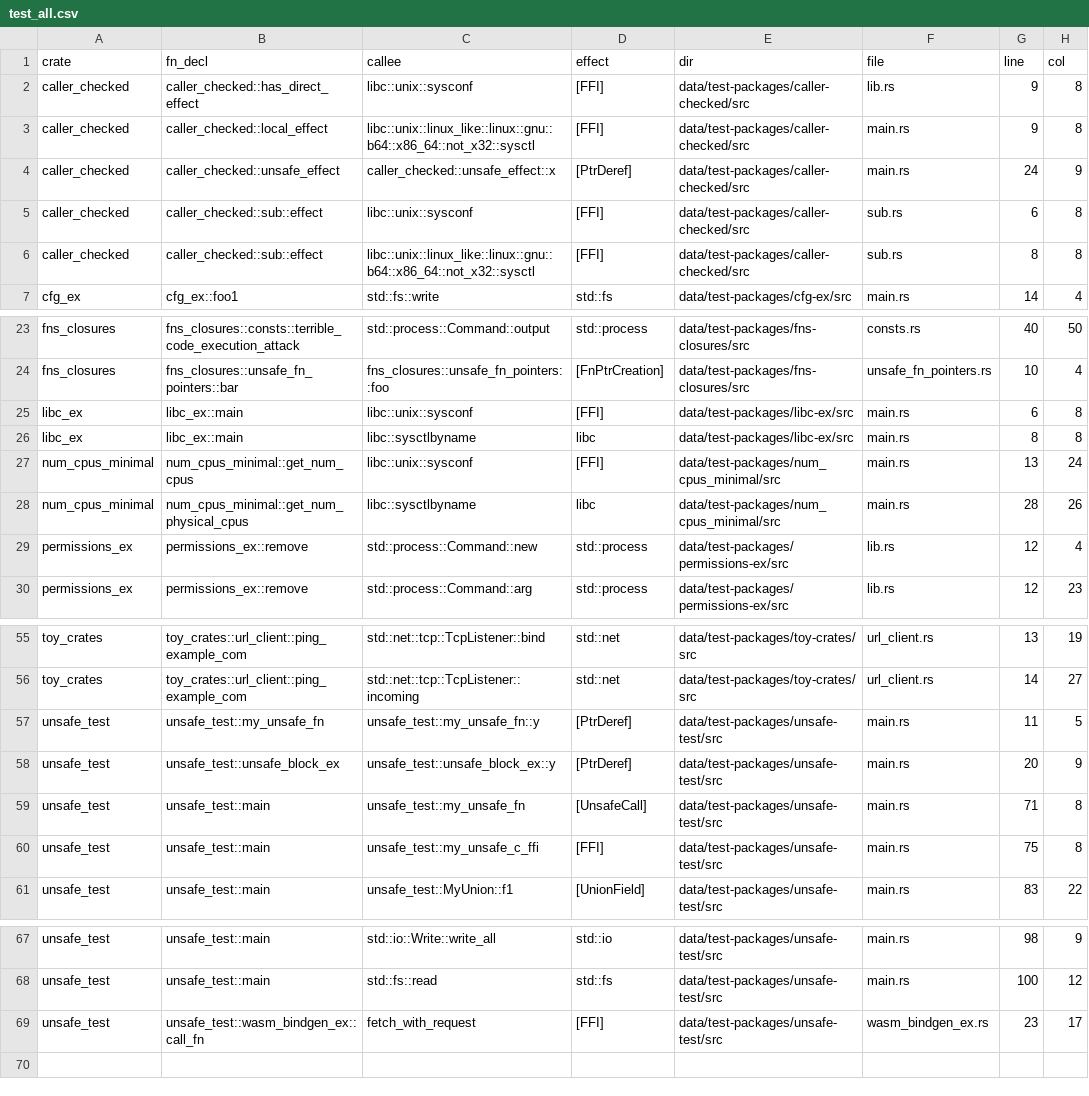
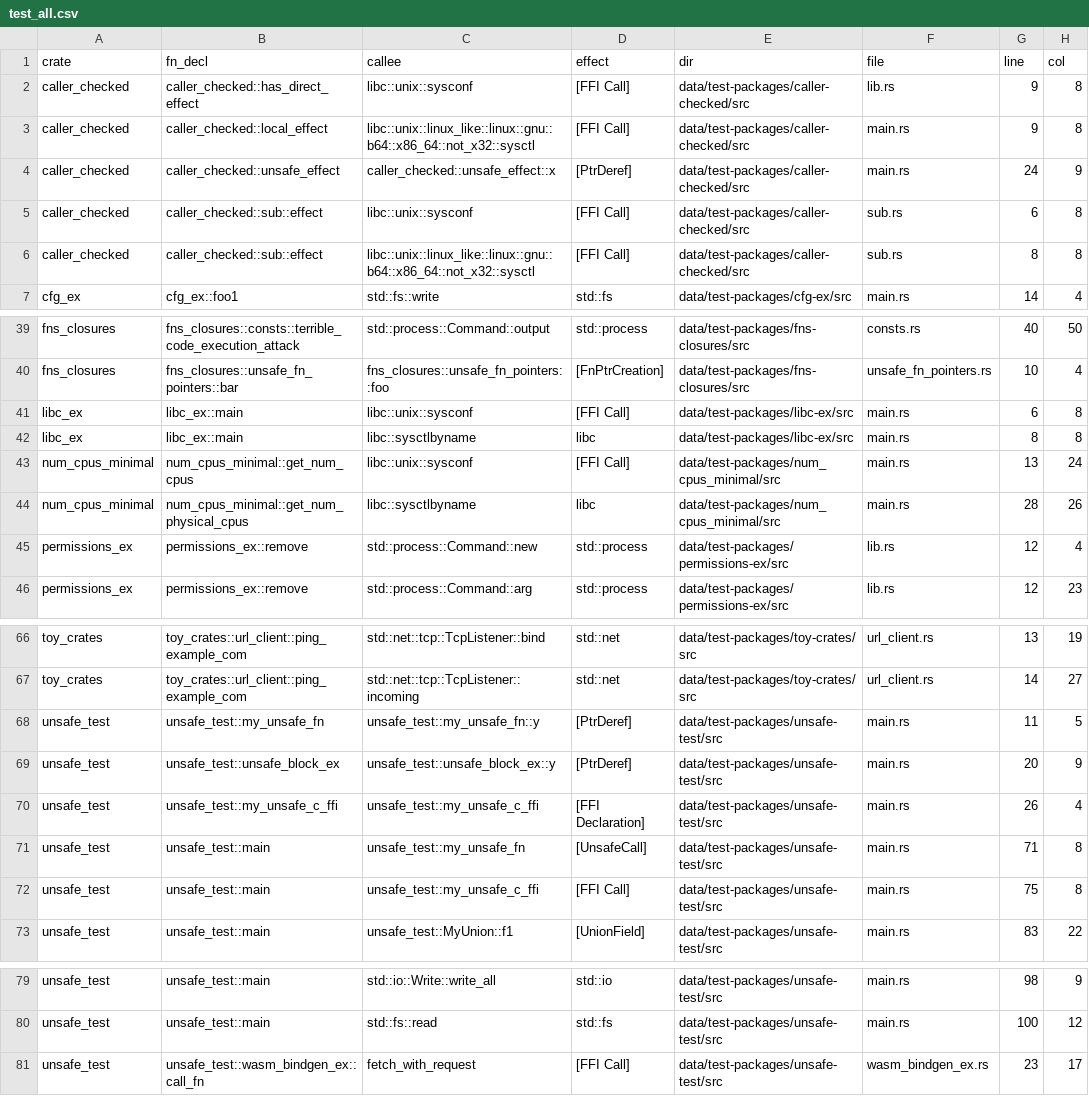
Before and after one commit to PLSysSec/cargo-scan, a CSV file: data/results/test_all.csv, drawn as a sheet; only a part is shown, gaps mark what is left out; the diff covers the shown part only.

Commit message:
:file_folder: upd make test

```diff
--- a/data/results/test_all.csv
+++ b/data/results/test_all.csv
@@ -1,7 +1,7 @@
 crate, fn_decl, callee, effect, dir, file, line, col
-caller_checked, caller_checked::has_direct_effect, libc::unix::sysconf, [FFI], data/test-packages/caller-checked/src, lib.rs, 9, 8
-caller_checked, caller_checked::local_effect, libc::unix::linux_like::linux::gnu::b64::x86_64::not_x32::sysctl, [FFI], data/test-packages/caller-checked/src, main.rs, 9, 8
+caller_checked, caller_checked::has_direct_effect, libc::unix::sysconf, [FFI Call], data/test-packages/caller-checked/src, lib.rs, 9, 8
+caller_checked, caller_checked::local_effect, libc::unix::linux_like::linux::gnu::b64::x86_64::not_x32::sysctl, [FFI Call], data/test-packages/caller-checked/src, main.rs, 9, 8
 caller_checked, caller_checked::unsafe_effect, caller_checked::unsafe_effect::x, [PtrDeref], data/test-packages/caller-checked/src, main.rs, 24, 9
-caller_checked, caller_checked::sub::effect, libc::unix::sysconf, [FFI], data/test-packages/caller-checked/src, sub.rs, 6, 8
-caller_checked, caller_checked::sub::effect, libc::unix::linux_like::linux::gnu::b64::x86_64::not_x32::sysctl, [FFI], data/test-packages/caller-checked/src, sub.rs, 8, 8
+caller_checked, caller_checked::sub::effect, libc::unix::sysconf, [FFI Call], data/test-packages/caller-checked/src, sub.rs, 6, 8
+caller_checked, caller_checked::sub::effect, libc::unix::linux_like::linux::gnu::b64::x86_64::not_x32::sysctl, [FFI Call], data/test-packages/caller-checked/src, sub.rs, 8, 8
 cfg_ex, cfg_ex::foo1, std::fs::write, std::fs, data/test-packages/cfg-ex/src, main.rs, 14, 4
@@ -24,5 +40,5 @@ fns_closures, fns_closures::consts::terrible_code_execution_attack, std::process
 fns_closures, fns_closures::unsafe_fn_pointers::bar, fns_closures::unsafe_fn_pointers::foo, [FnPtrCreation], data/test-packages/fns-closures/src, unsafe_fn_pointers.rs, 10, 4
-libc_ex, libc_ex::main, libc::unix::sysconf, [FFI], data/test-packages/libc-ex/src, main.rs, 6, 8
+libc_ex, libc_ex::main, libc::unix::sysconf, [FFI Call], data/test-packages/libc-ex/src, main.rs, 6, 8
 libc_ex, libc_ex::main, libc::sysctlbyname, libc, data/test-packages/libc-ex/src, main.rs, 8, 8
-num_cpus_minimal, num_cpus_minimal::get_num_cpus, libc::unix::sysconf, [FFI], data/test-packages/num_cpus_minimal/src, main.rs, 13, 24
+num_cpus_minimal, num_cpus_minimal::get_num_cpus, libc::unix::sysconf, [FFI Call], data/test-packages/num_cpus_minimal/src, main.rs, 13, 24
 num_cpus_minimal, num_cpus_minimal::get_num_physical_cpus, libc::sysctlbyname, libc, data/test-packages/num_cpus_minimal/src, main.rs, 28, 26
@@ -58,4 +69,5 @@ unsafe_test, unsafe_test::my_unsafe_fn, unsafe_test::my_unsafe_fn::y, [PtrDeref]
 unsafe_test, unsafe_test::unsafe_block_ex, unsafe_test::unsafe_block_ex::y, [PtrDeref], data/test-packages/unsafe-test/src, main.rs, 20, 9
+unsafe_test, unsafe_test::my_unsafe_c_ffi, unsafe_test::my_unsafe_c_ffi, [FFI Declaration], data/test-packages/unsafe-test/src, main.rs, 26, 4
 unsafe_test, unsafe_test::main, unsafe_test::my_unsafe_fn, [UnsafeCall], data/test-packages/unsafe-test/src, main.rs, 71, 8
-unsafe_test, unsafe_test::main, unsafe_test::my_unsafe_c_ffi, [FFI], data/test-packages/unsafe-test/src, main.rs, 75, 8
+unsafe_test, unsafe_test::main, unsafe_test::my_unsafe_c_ffi, [FFI Call], data/test-packages/unsafe-test/src, main.rs, 75, 8
 unsafe_test, unsafe_test::main, unsafe_test::MyUnion::f1, [UnionField], data/test-packages/unsafe-test/src, main.rs, 83, 22
@@ -68,2 +80,2 @@ unsafe_test, unsafe_test::main, std::io::Write::write_all, std::io, data/test-pa
 unsafe_test, unsafe_test::main, std::fs::read, std::fs, data/test-packages/unsafe-test/src, main.rs, 100, 12
-unsafe_test, unsafe_test::wasm_bindgen_ex::call_fn, fetch_with_request, [FFI], data/test-packages/unsafe-test/src, wasm_bindgen_ex.rs, 23, 17
+unsafe_test, unsafe_test::wasm_bindgen_ex::call_fn, fetch_with_request, [FFI Call], data/test-packages/unsafe-test/src, wasm_bindgen_ex.rs, 23, 17
```
Also changed, not shown: 16 added rows and 5 removed rows elsewhere in this file, data/results/test_metadata.csv, data/results/test_patterns.csv, 1 other file.
